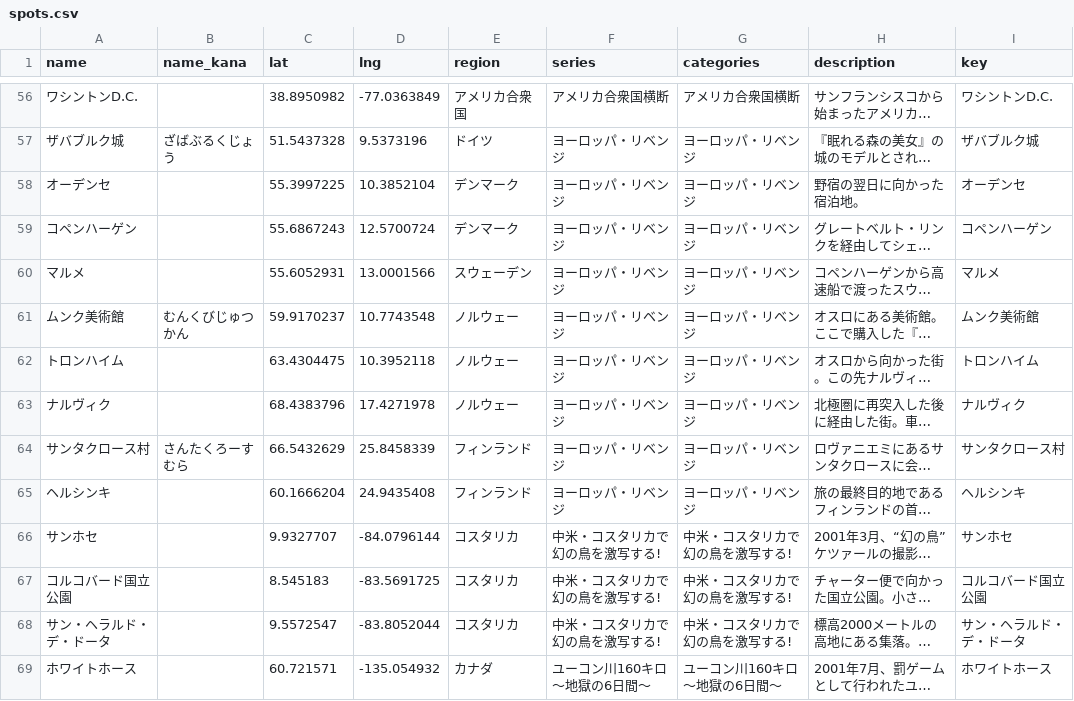
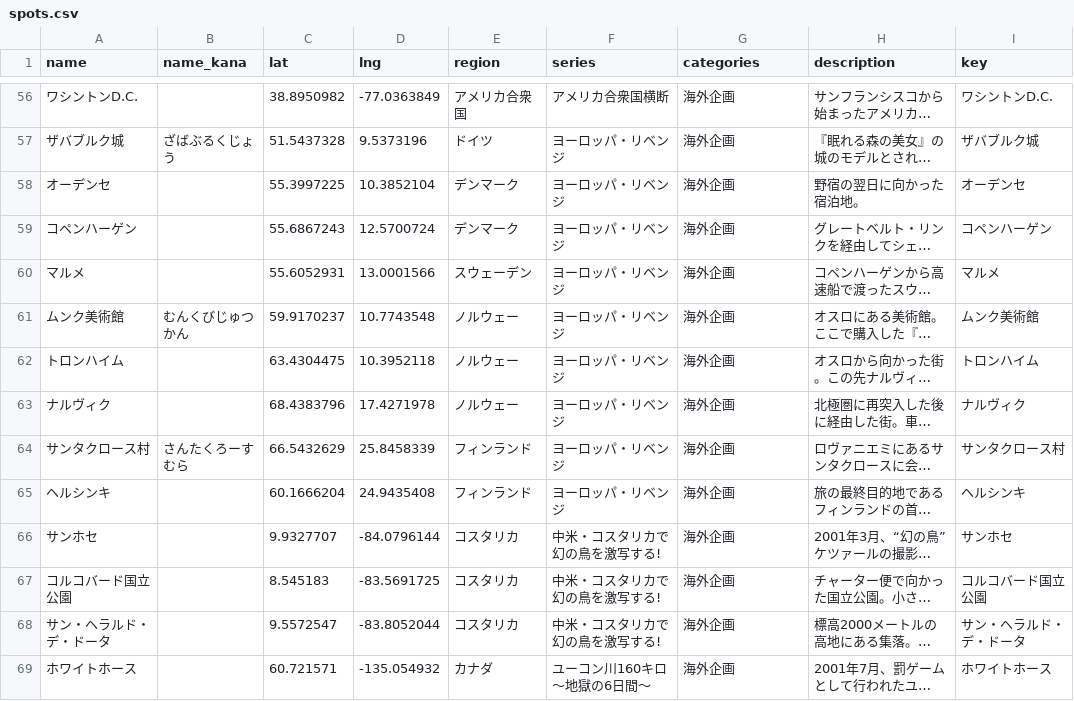
Before and after one commit to rtcode337/travel-log-data, a CSV file: suiyou_dodesho_overseas/spots.csv, drawn as a sheet; only a part is shown, gaps mark what is left out; long unchanged cells end in …; the diff covers the shown part only; the diff names each change by its address in the sheet, - before the commit and + after, or states it on an @@ line.

```diff
--- a/suiyou_dodesho_overseas/spots.csv
+++ b/suiyou_dodesho_overseas/spots.csv
-G56 (categories): アメリカ合衆国横断
+G56 (categories): 海外企画
-G57:G65 (categories): ヨーロッパ・リベンジ
+G57:G65 (categories): 海外企画
-G66:G68 (categories): 中米・コスタリカで幻の鳥を激写する!
+G66:G68 (categories): 海外企画
-G69 (categories): ユーコン川160キロ 〜地獄の6日間〜
+G69 (categories): 海外企画
```
Also changed, not shown: 97 edited cells elsewhere in this file, suiyou_dodesho_domestic/spots.csv, 5 other files.
